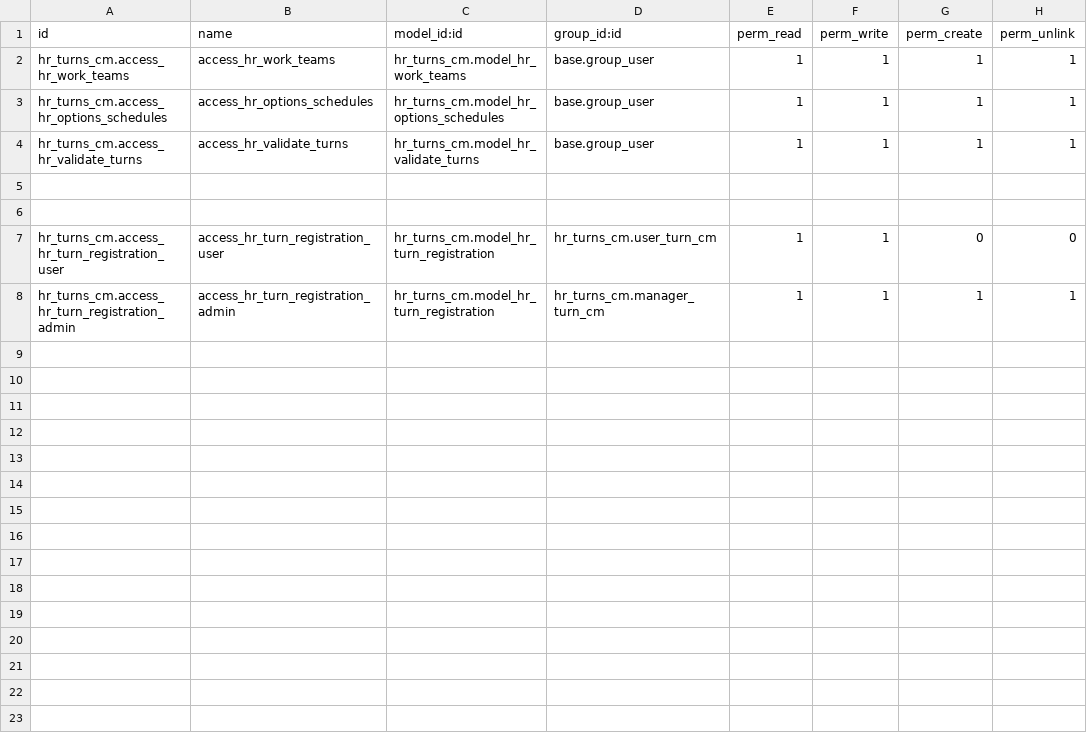
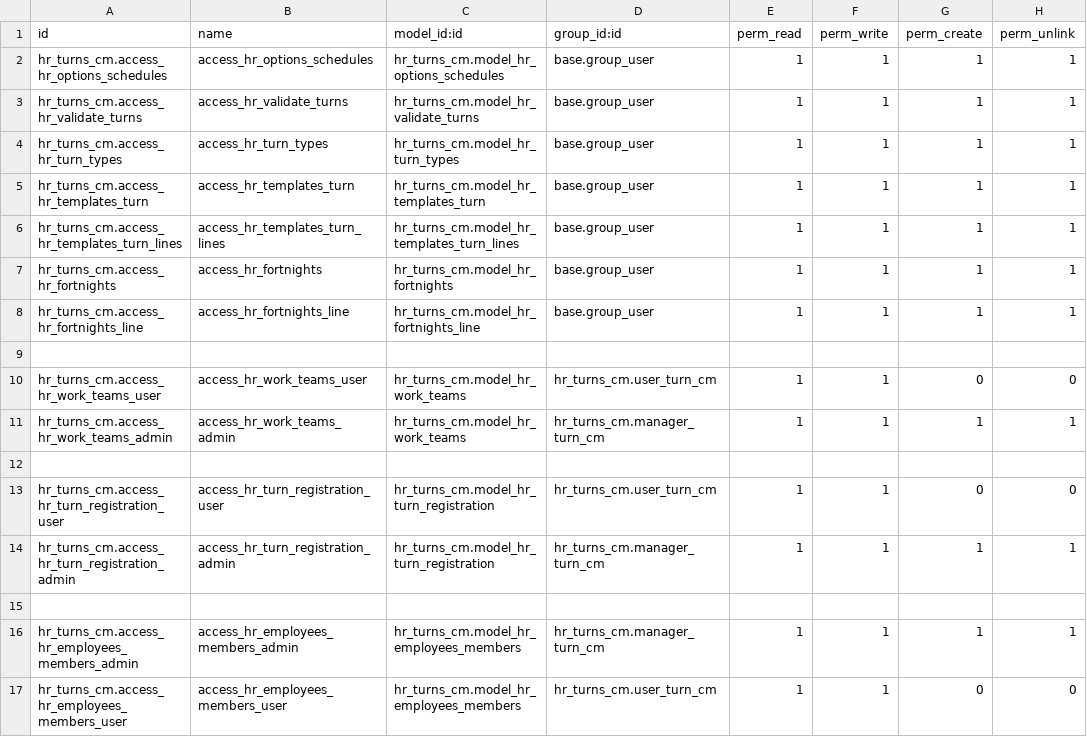
Before and after one commit to helpadcm/cm-rh, a CSV file: hr_turns_cm/security/ir.model.access.csv, drawn as a sheet.

```diff
--- a/hr_turns_cm/security/ir.model.access.csv
+++ b/hr_turns_cm/security/ir.model.access.csv
@@ -1,6 +1,12 @@
 id,name,model_id:id,group_id:id,perm_read,perm_write,perm_create,perm_unlink
-hr_turns_cm.access_hr_work_teams,access_hr_work_teams,hr_turns_cm.model_hr_work_teams,base.group_user,1,1,1,1
 hr_turns_cm.access_hr_options_schedules,access_hr_options_schedules,hr_turns_cm.model_hr_options_schedules,base.group_user,1,1,1,1
 hr_turns_cm.access_hr_validate_turns,access_hr_validate_turns,hr_turns_cm.model_hr_validate_turns,base.group_user,1,1,1,1
+hr_turns_cm.access_hr_turn_types,access_hr_turn_types,hr_turns_cm.model_hr_turn_types,base.group_user,1,1,1,1
+hr_turns_cm.access_hr_templates_turn,access_hr_templates_turn,hr_turns_cm.model_hr_templates_turn,base.group_user,1,1,1,1
+hr_turns_cm.access_hr_templates_turn_lines,access_hr_templates_turn_lines,hr_turns_cm.model_hr_templates_turn_lines,base.group_user,1,1,1,1
+hr_turns_cm.access_hr_fortnights,access_hr_fortnights,hr_turns_cm.model_hr_fortnights,base.group_user,1,1,1,1
+hr_turns_cm.access_hr_fortnights_line,access_hr_fortnights_line,hr_turns_cm.model_hr_fortnights_line,base.group_user,1,1,1,1
 
+hr_turns_cm.access_hr_work_teams_user,access_hr_work_teams_user,hr_turns_cm.model_hr_work_teams,hr_turns_cm.user_turn_cm,1,1,0,0
+hr_turns_cm.access_hr_work_teams_admin,access_hr_work_teams_admin,hr_turns_cm.model_hr_work_teams,hr_turns_cm.manager_turn_cm,1,1,1,1
 
@@ -8 +14,4 @@ hr_turns_cm.access_hr_turn_registration_user,access_hr_turn_registration_user,hr
 hr_turns_cm.access_hr_turn_registration_admin,access_hr_turn_registration_admin,hr_turns_cm.model_hr_turn_registration,hr_turns_cm.manager_turn_cm,1,1,1,1
+
+hr_turns_cm.access_hr_employees_members_admin,access_hr_employees_members_admin,hr_turns_cm.model_hr_employees_members,hr_turns_cm.manager_turn_cm,1,1,1,1
+hr_turns_cm.access_hr_employees_members_user,access_hr_employees_members_user,hr_turns_cm.model_hr_employees_members,hr_turns_cm.user_turn_cm,1,1,0,0
```
Also changed, not shown: 12 other files.
